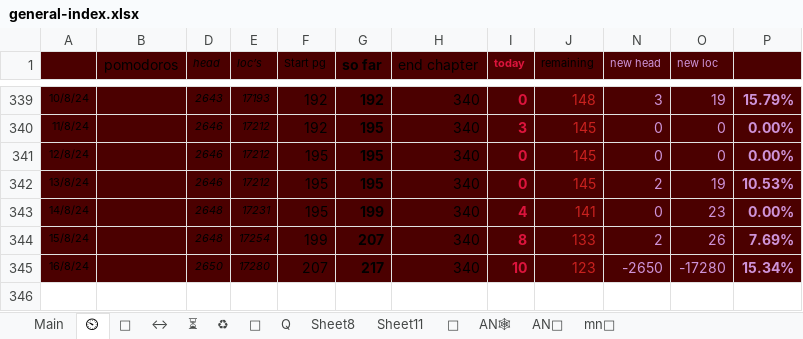
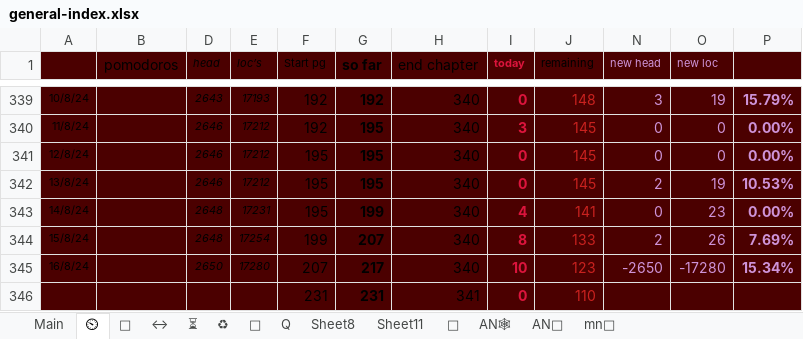
Before and after one commit to thesunshade/CIPS, an Excel workbook: src/data/general-index.xlsx, sheet ⏲, drawn as a sheet; only a part is shown, gaps mark what is left out; values as stored, in another font and other column widths than the file's, no borders; the diff names each change by its address in the sheet, - before the commit and + after, or states it on an @@ line.

```diff
--- a/src/data/general-index.xlsx (sheet ⏲)
+++ b/src/data/general-index.xlsx (sheet ⏲)
+row 346:  |  |  |  | 231 | 231 | 341 | 0 | 110
```
Also changed, not shown: 6 other files.
